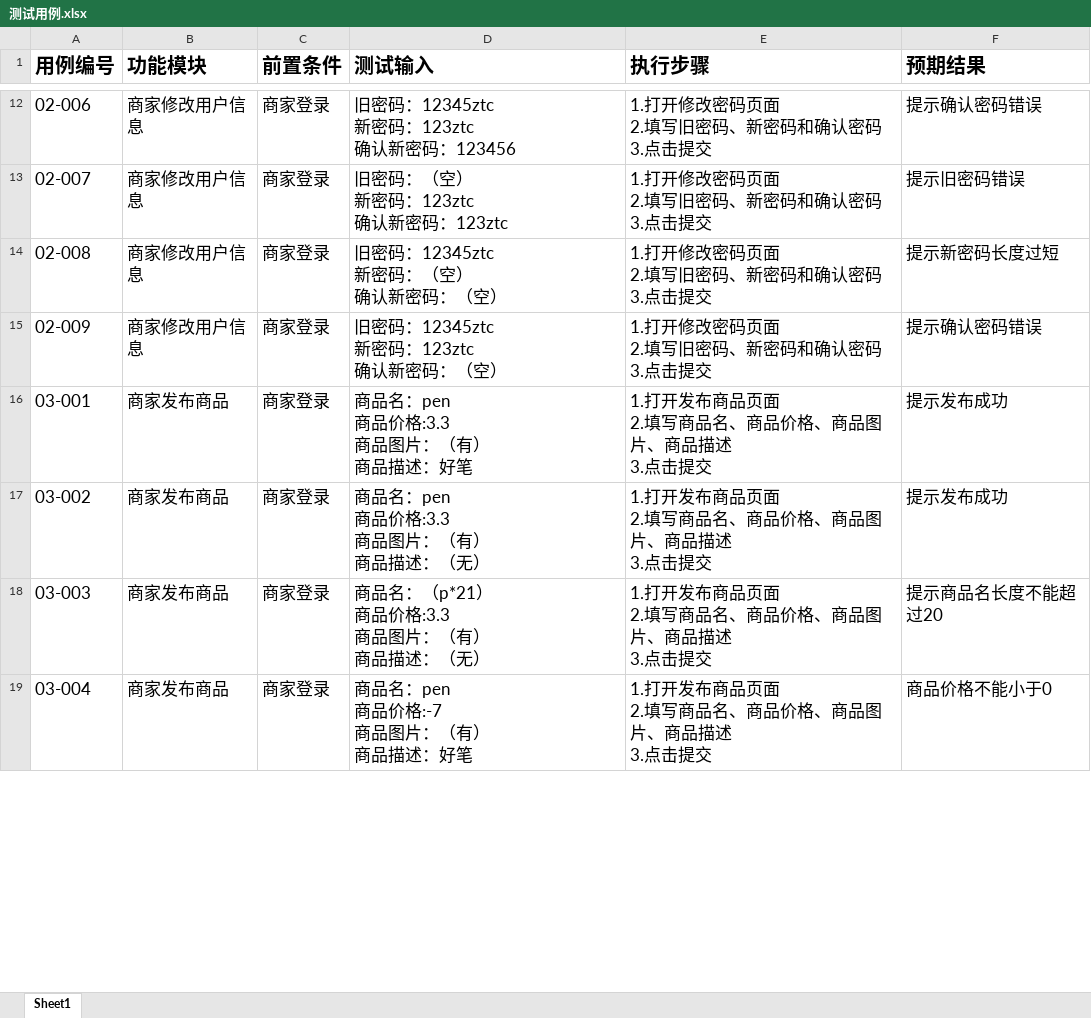
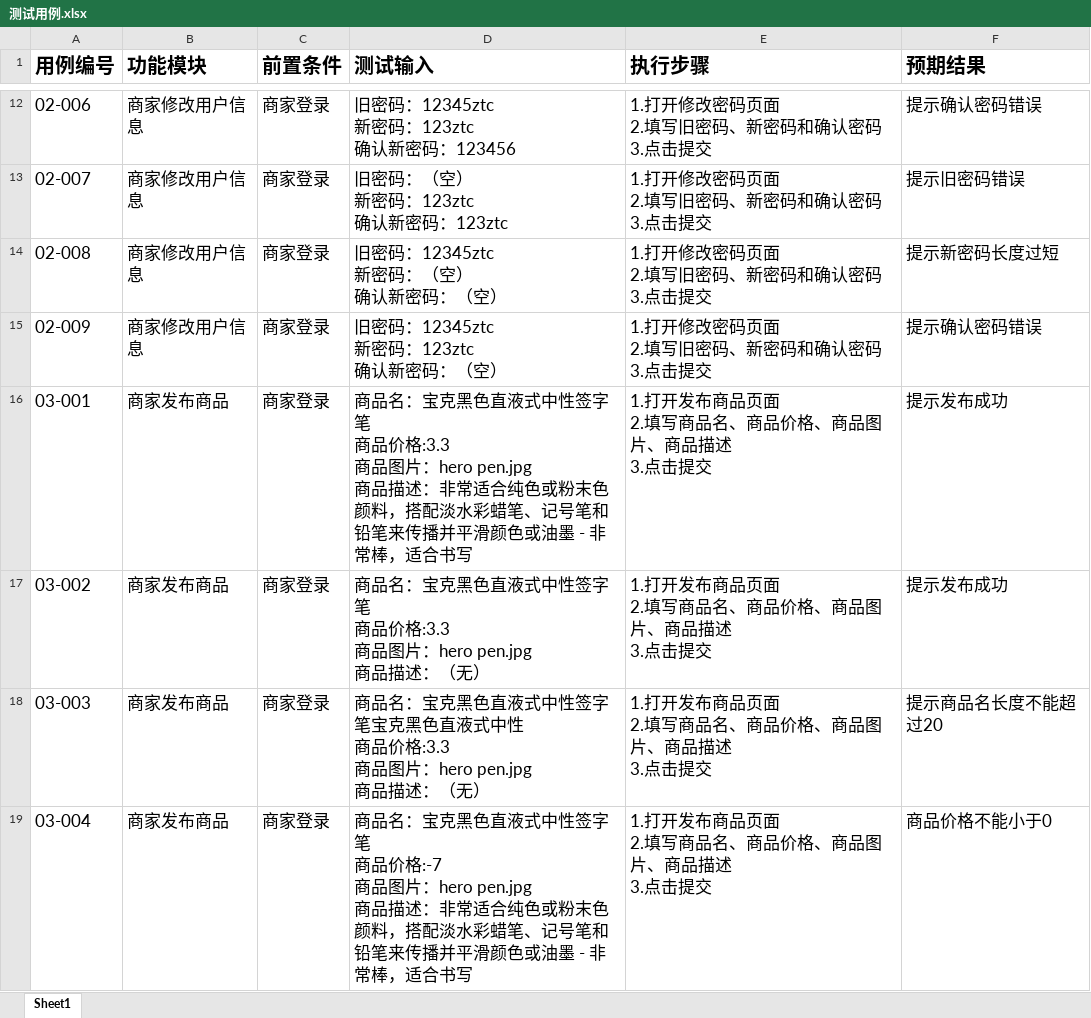
Before and after one commit to liudaojun6/testgit-1, an Excel workbook: 测试用例.xlsx, sheet Sheet1, drawn as a sheet; only a part is shown, gaps mark what is left out; values as stored, in another font and other column widths than the file's, no borders; ↵ is a line break in a cell; the diff covers the shown part only; the diff names each change by its address in the sheet, - before the commit and + after, or states it on an @@ line.

```diff
--- a/测试用例.xlsx (sheet Sheet1)
+++ b/测试用例.xlsx (sheet Sheet1)
-D16 (测试输入): 商品名：pen ↵ 商品价格:3.3 ↵ 商品图片：（有） ↵ 商品描述：好笔
+D16 (测试输入): 商品名：宝克黑色直液式中性签字笔 ↵ 商品价格:3.3 ↵ 商品图片：hero pen.jpg ↵ 商品描述：非常适合纯色或粉末色颜料，搭配淡水彩蜡笔、记号笔和铅笔来传播并平滑颜色或油墨 - 非常棒，适合书写
-D17 (测试输入): 商品名：pen ↵ 商品价格:3.3 ↵ 商品图片：（有） ↵ 商品描述：（无）
+D17 (测试输入): 商品名：宝克黑色直液式中性签字笔 ↵ 商品价格:3.3 ↵ 商品图片：hero pen.jpg ↵ 商品描述：（无）
-D18 (测试输入): 商品名：（p*21） ↵ 商品价格:3.3 ↵ 商品图片：（有） ↵ 商品描述…
+D18 (测试输入): 商品名：宝克黑色直液式中性签字笔宝克黑色直液式中性 ↵ 商品价格:3.3 ↵ 商品图片：hero pen.jpg ↵ 商品描述…
-D19 (测试输入): 商品名：pen ↵ 商品价格:-7 ↵ 商品图片：（有） ↵ 商品描述：好笔
+D19 (测试输入): 商品名：宝克黑色直液式中性签字笔 ↵ 商品价格:-7 ↵ 商品图片：hero pen.jpg ↵ 商品描述：非常适合纯色或粉末色颜料，搭配淡水彩蜡笔、记号笔和铅笔来传播并平滑颜色或油墨 - 非常棒，适合书写
```
Also changed, not shown: 12 edited cells elsewhere in this sheet, 3 other files.
